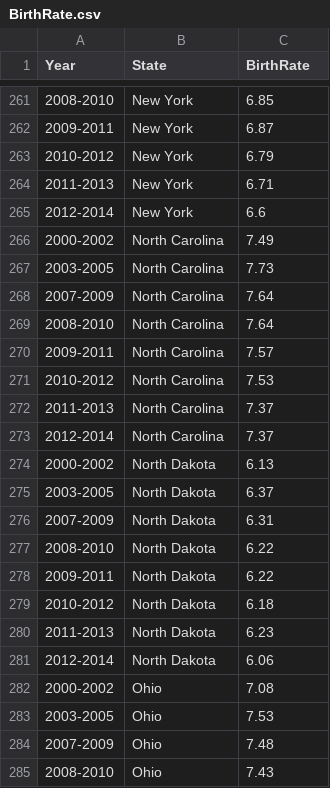
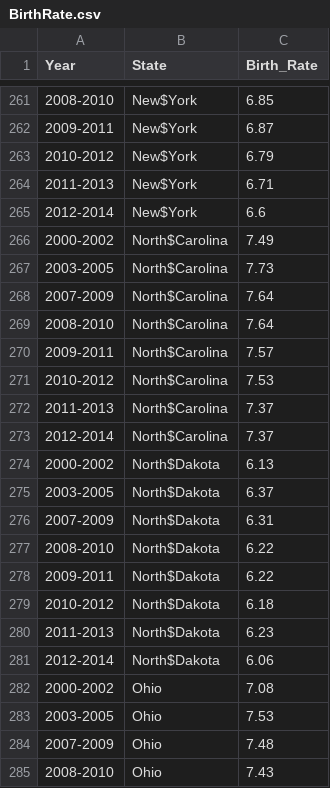
Before and after one commit to dadupat/aplaproject, a CSV file: Health/src/main/webapp/DownloadableContent/BirthRate.csv, drawn as a sheet; only a part is shown, gaps mark what is left out; the diff covers the shown part only.

```diff
--- a/Health/src/main/webapp/DownloadableContent/BirthRate.csv
+++ b/Health/src/main/webapp/DownloadableContent/BirthRate.csv
@@ -1 +1 @@
-Year,State,BirthRate
+Year,State,Birth_Rate
@@ -261,22 +261,22 @@ Year,State,BirthRate
-2008-2010,New York,6.85
-2009-2011,New York,6.87
-2010-2012,New York,6.79
-2011-2013,New York,6.71
-2012-2014,New York,6.6
-2000-2002,North Carolina,7.49
-2003-2005,North Carolina,7.73
-2007-2009,North Carolina,7.64
-2008-2010,North Carolina,7.64
-2009-2011,North Carolina,7.57
-2010-2012,North Carolina,7.53
-2011-2013,North Carolina,7.37
-2012-2014,North Carolina,7.37
-2000-2002,North Dakota,6.13
-2003-2005,North Dakota,6.37
-2007-2009,North Dakota,6.31
-2008-2010,North Dakota,6.22
-2009-2011,North Dakota,6.22
-2010-2012,North Dakota,6.18
-2011-2013,North Dakota,6.23
-2012-2014,North Dakota,6.06
+2008-2010,New$York,6.85
+2009-2011,New$York,6.87
+2010-2012,New$York,6.79
+2011-2013,New$York,6.71
+2012-2014,New$York,6.6
+2000-2002,North$Carolina,7.49
+2003-2005,North$Carolina,7.73
+2007-2009,North$Carolina,7.64
+2008-2010,North$Carolina,7.64
+2009-2011,North$Carolina,7.57
+2010-2012,North$Carolina,7.53
+2011-2013,North$Carolina,7.37
+2012-2014,North$Carolina,7.37
+2000-2002,North$Dakota,6.13
+2003-2005,North$Dakota,6.37
+2007-2009,North$Dakota,6.31
+2008-2010,North$Dakota,6.22
+2009-2011,North$Dakota,6.22
+2010-2012,North$Dakota,6.18
+2011-2013,North$Dakota,6.23
+2012-2014,North$Dakota,6.06
 2000-2002,Ohio,7.08
```
Also changed, not shown: 59 edited cells elsewhere in this file, Health/src/main/webapp/DownloadableContent/CancerRate.csv, Health/src/main/webapp/DownloadableContent/DeathRate.csv, 5 other files.
